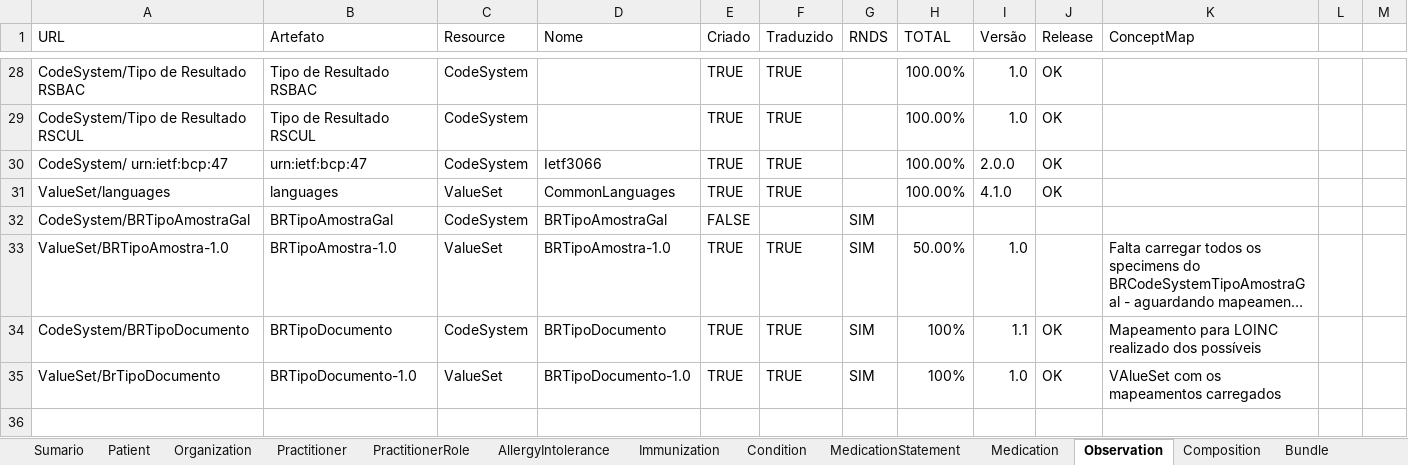
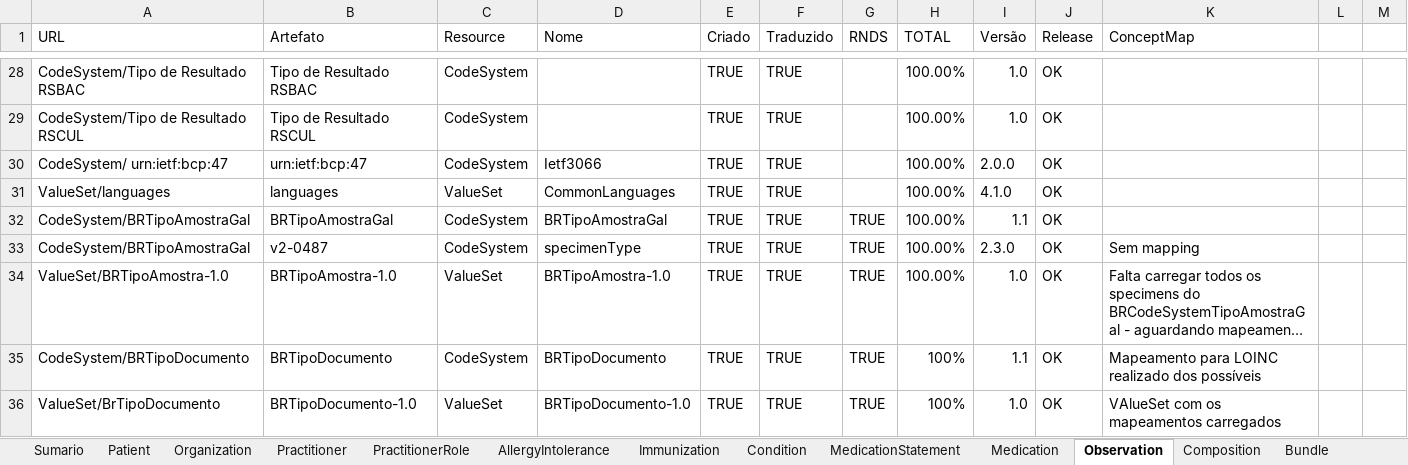
Before and after one commit to moaassis/https-git-codecommit.sa-east-1.amazonaws.com-v1-repos-ips-brasil-documentos, an Excel workbook: Gestão do Projeto/Indicadores/SumarioIndicadores.xlsx, sheet Observation, drawn as a sheet; only a part is shown, gaps mark what is left out; long unchanged cells end in …; values as stored, in another font and other column widths than the file's, no cell formats; addresses are those after the commit; the diff names each change by its address in the sheet, - before the commit and + after, or states it on an @@ line.

```diff
--- a/Gestão do Projeto/Indicadores/SumarioIndicadores.xlsx (sheet Observation)
+++ b/Gestão do Projeto/Indicadores/SumarioIndicadores.xlsx (sheet Observation)
-E32 (Criado): FALSE
+E32 (Criado): TRUE
-F32 (Traduzido): (empty)
+F32 (Traduzido): TRUE
-G32 (RNDS): SIM
+G32 (RNDS): TRUE
-H32 (TOTAL): (empty)
+H32 (TOTAL): 100.00%
-I32 (Versão): (empty)
+I32 (Versão): 1.1
-J32 (Release): (empty)
+J32 (Release): OK
+row 33: CodeSystem/BRTipoAmostraGal | v2-0487 | CodeSystem | specimenType | TRUE | TRUE | TRUE | 100.00% | 2.3.0 | OK | Sem mapping
-G34:G36 (RNDS): SIM
+G34:G36 (RNDS): TRUE
-H34 (TOTAL): 50.00%
+H34 (TOTAL): 100.00%
-J34 (Release): (empty)
+J34 (Release): OK
```
Also changed, not shown: sheet Composition, sheet Sumario, sheet Immunization, cell formats, formulas that keep their value, 1 other file.
